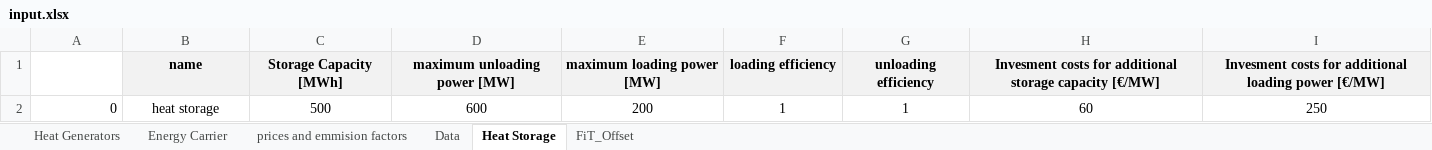
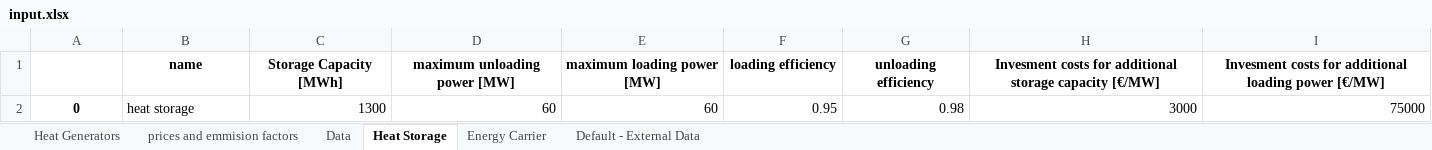
Before and after one commit to tuw-eeg/hotmapsDispatch, an Excel workbook: app/modules/common/FEAT/F16/input.xlsx, sheet Heat Storage, drawn as a sheet; only a part is shown; values as stored, in another font and other column widths than the file's, no borders; the diff covers the shown part only; the diff names each change by its address in the sheet, - before the commit and + after, or states it on an @@ line.

```diff
--- a/app/modules/common/FEAT/F16/input.xlsx (sheet Heat Storage)
+++ b/app/modules/common/FEAT/F16/input.xlsx (sheet Heat Storage)
-sheet tab: FiT_Offset
+sheet tab: Default - External Data
@@ sheet tab order changed: Heat Generators | prices and emmision factors | Data | Heat Storage | Energy Carrier | Default - External Data @@
-B1:I1 fill: #F2F2F2
+B1:I1 fill: none
@@ A2 bold: off → on, alignment: right → center @@
-B2 alignment: center
+B2 alignment: left
-C2 (Storage Capacity [MWh]): 500
+C2 (Storage Capacity [MWh]): 1300
-C2:I2 alignment: center
+C2:I2 alignment: right
-D2 (maximum unloading power [MW]): 600
+D2 (maximum unloading power [MW]): 60
-E2 (maximum loading power [MW]): 200
+E2 (maximum loading power [MW]): 60
-F2 (loading efficiency): 1
+F2 (loading efficiency): 0.95
-G2 (unloading efficiency): 1
+G2 (unloading efficiency): 0.98
-H2: 60
+H2: 3000
-I2: 250
+I2: 75000
```
Also changed, not shown: cell formats elsewhere in this sheet, sheet Heat Generators, sheet Energy Carrier, sheet prices and emmision factors, sheet Data, 19 other files.
